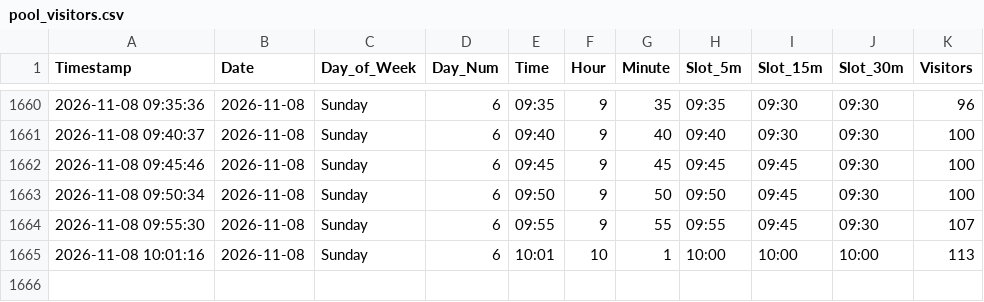
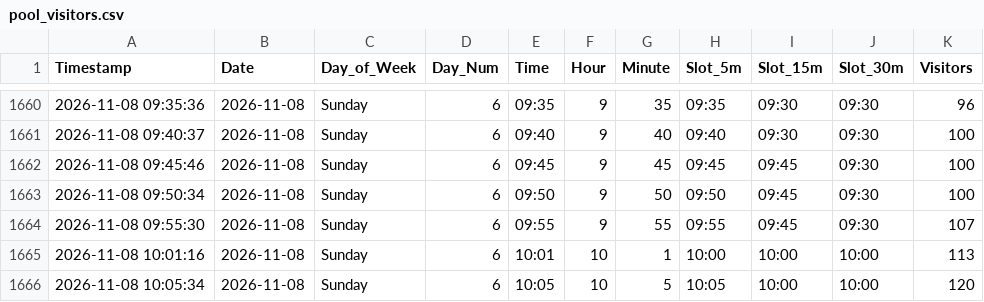
Before and after one commit to ghicos/hallenbad-tracker, a CSV file: pool_visitors.csv, drawn as a sheet; only a part is shown, gaps mark what is left out; the diff names each change by its address in the sheet, - before the commit and + after, or states it on an @@ line.

Commit message:
Update pool data and heatmap

```diff
--- a/pool_visitors.csv
+++ b/pool_visitors.csv
+row 1666: 2026-11-08 10:05:34 | 2026-11-08 | Sunday | 6 | 10:05 | 10 | 5 | 10:05 | 10:00 | 10:00 | 120
```
Also changed, not shown: 1 other file.
